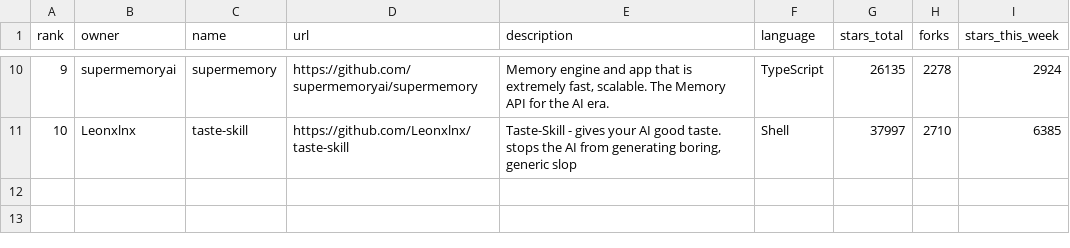
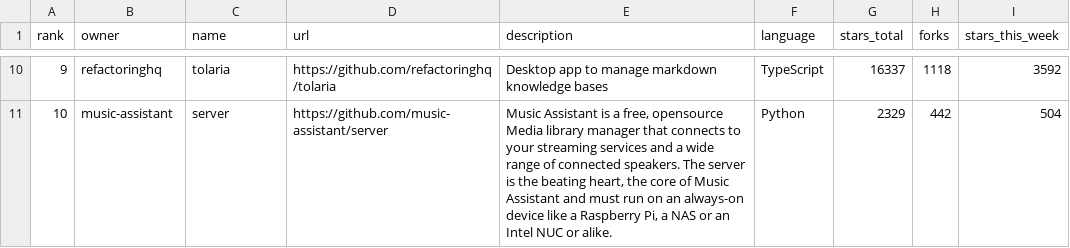
Before and after one commit to Fluffywolf1913VS/github-trending-tracker, a CSV file: trending_weekly.csv, drawn as a sheet; only a part is shown, gaps mark what is left out; the diff covers the shown part only.

```diff
--- a/trending_weekly.csv
+++ b/trending_weekly.csv
@@ -10,2 +10,2 @@ rank,owner,name,url,description,language,stars_total,forks,stars_this_week
-9,supermemoryai,supermemory,https://github.com/supermemoryai/supermemory,"Memory engine and app that is extremely fast, scalable. The Memory API for the AI era.",TypeScript,26135,2278,2924
-10,Leonxlnx,taste-skill,https://github.com/Leonxlnx/taste-skill,"Taste-Skill - gives your AI good taste. stops the AI from generating boring, generic slop",Shell,37997,2710,6385
+9,refactoringhq,tolaria,https://github.com/refactoringhq/tolaria,Desktop app to manage markdown knowledge bases,TypeScript,16337,1118,3592
+10,music-assistant,server,https://github.com/music-assistant/server,"Music Assistant is a free, opensource Media library manager that connects to your streaming services and a wide range of connected speakers. The server is the beating heart, the core of Music Assistant and must run on an always-on device like a Raspberry Pi, a NAS or an Intel NUC or alike.",Python,2329,442,504
```
Also changed, not shown: 61 edited cells elsewhere in this file, 1 other file.
